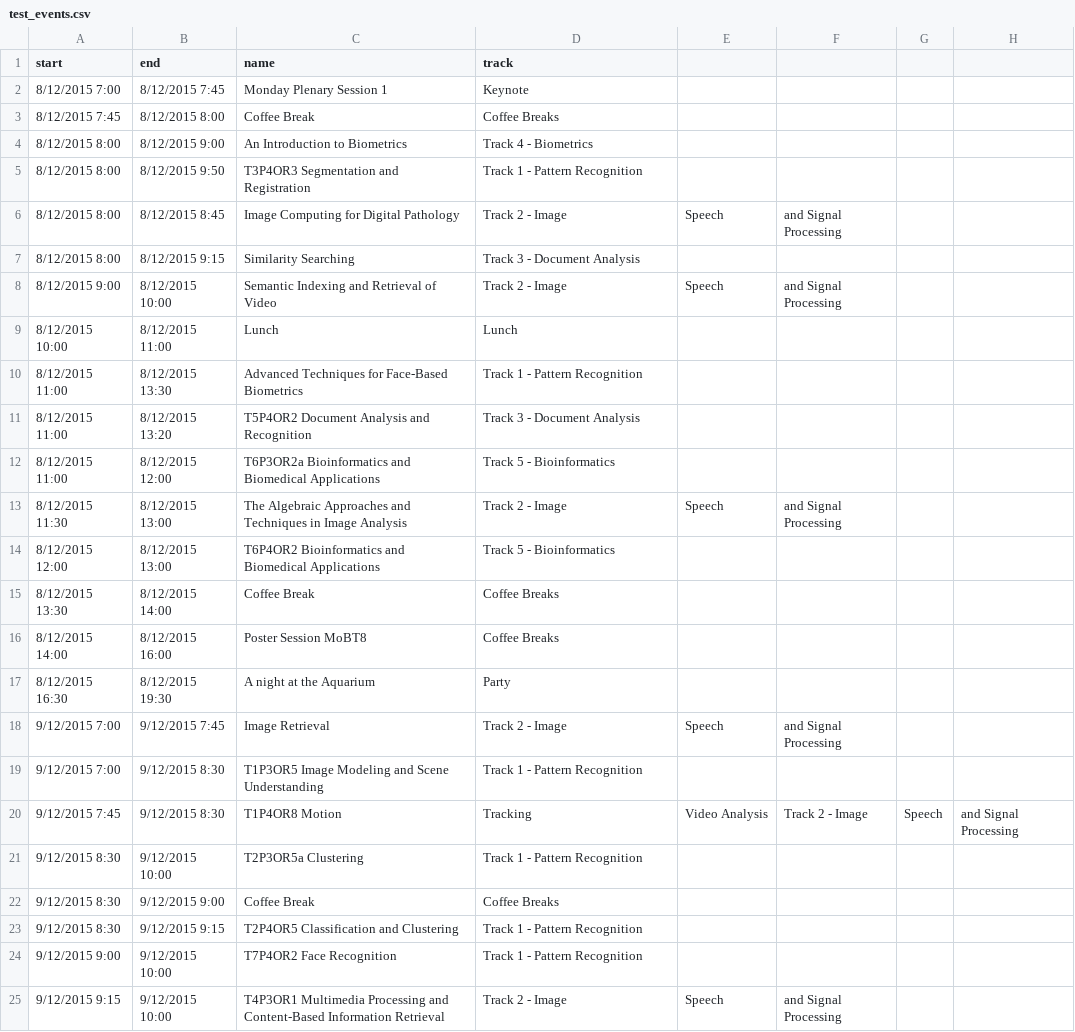
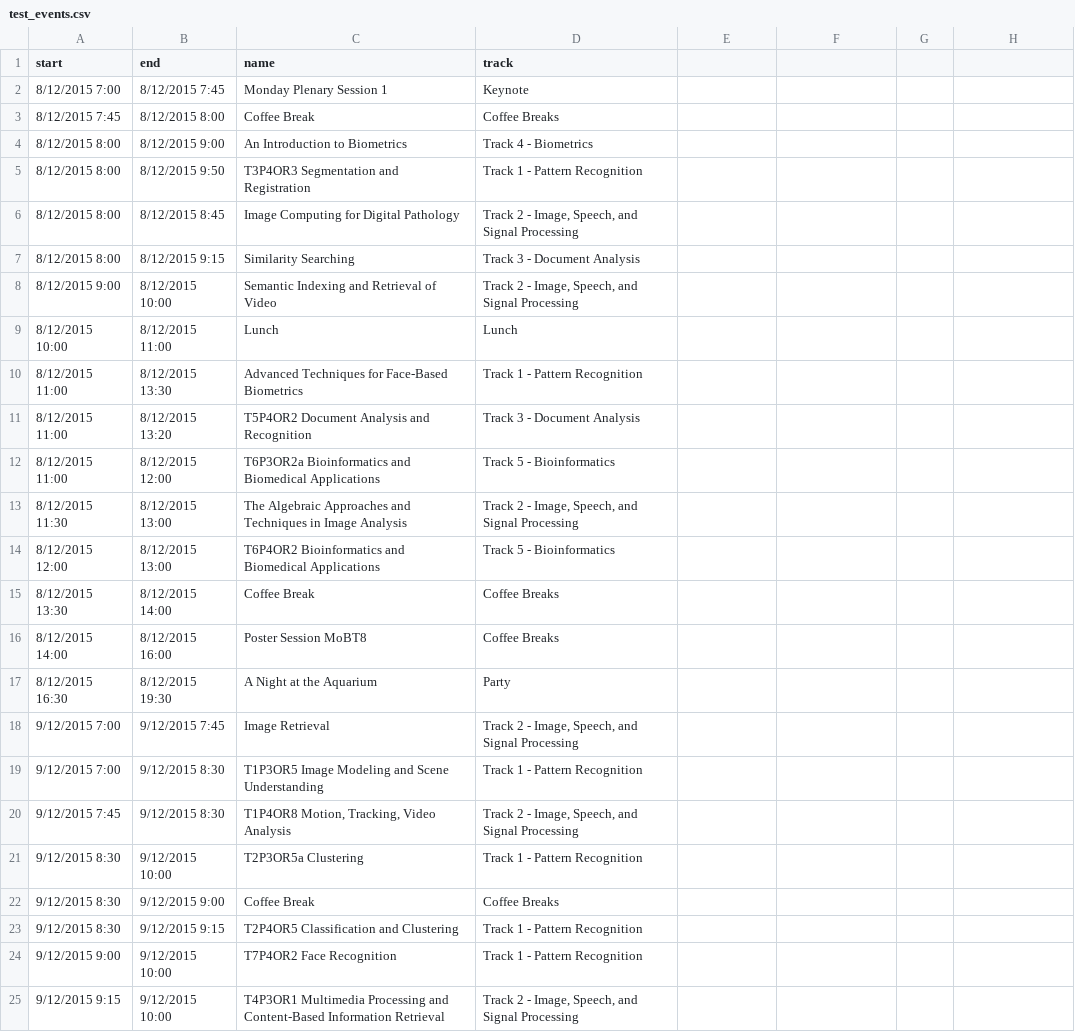
Before and after one commit to sekharp/events_calendar, a CSV file: lib/data/test_events.csv, drawn as a sheet.

Commit message:
all events rendering

```diff
--- a/lib/data/test_events.csv
+++ b/lib/data/test_events.csv
@@ -5,5 +5,5 @@ start,end,name,track
 8/12/2015 8:00,8/12/2015 9:50,T3P4OR3 Segmentation and Registration,Track 1 - Pattern Recognition
-8/12/2015 8:00,8/12/2015 8:45,Image Computing for Digital Pathology,Track 2 - Image, Speech, and Signal Processing
+8/12/2015 8:00,8/12/2015 8:45,Image Computing for Digital Pathology,"Track 2 - Image, Speech, and Signal Processing"
 8/12/2015 8:00,8/12/2015 9:15,Similarity Searching,Track 3 - Document Analysis
-8/12/2015 9:00,8/12/2015 10:00,Semantic Indexing and Retrieval of Video,Track 2 - Image, Speech, and Signal Processing
+8/12/2015 9:00,8/12/2015 10:00,Semantic Indexing and Retrieval of Video,"Track 2 - Image, Speech, and Signal Processing"
 8/12/2015 10:00,8/12/2015 11:00,Lunch,Lunch
@@ -12,3 +12,3 @@ start,end,name,track
 8/12/2015 11:00,8/12/2015 12:00,T6P3OR2a Bioinformatics and Biomedical Applications,Track 5 - Bioinformatics
-8/12/2015 11:30,8/12/2015 13:00,The Algebraic Approaches and Techniques in Image Analysis,Track 2 - Image, Speech, and Signal Processing
+8/12/2015 11:30,8/12/2015 13:00,The Algebraic Approaches and Techniques in Image Analysis,"Track 2 - Image, Speech, and Signal Processing"
 8/12/2015 12:00,8/12/2015 13:00,T6P4OR2 Bioinformatics and Biomedical Applications,Track 5 - Bioinformatics
@@ -16,6 +16,6 @@ start,end,name,track
 8/12/2015 14:00,8/12/2015 16:00,Poster Session MoBT8,Coffee Breaks
-8/12/2015 16:30,8/12/2015 19:30,A night at the Aquarium,Party
-9/12/2015 7:00,9/12/2015 7:45,Image Retrieval,Track 2 - Image, Speech, and Signal Processing
+8/12/2015 16:30,8/12/2015 19:30,A Night at the Aquarium,Party
+9/12/2015 7:00,9/12/2015 7:45,Image Retrieval,"Track 2 - Image, Speech, and Signal Processing"
 9/12/2015 7:00,9/12/2015 8:30,T1P3OR5 Image Modeling and Scene Understanding,Track 1 - Pattern Recognition
-9/12/2015 7:45,9/12/2015 8:30,T1P4OR8 Motion, Tracking, Video Analysis,Track 2 - Image, Speech, and Signal Processing
+9/12/2015 7:45,9/12/2015 8:30,"T1P4OR8 Motion, Tracking, Video Analysis","Track 2 - Image, Speech, and Signal Processing"
 9/12/2015 8:30,9/12/2015 10:00,T2P3OR5a Clustering,Track 1 - Pattern Recognition
@@ -24,2 +24,2 @@ start,end,name,track
 9/12/2015 9:00,9/12/2015 10:00,T7P4OR2 Face Recognition,Track 1 - Pattern Recognition
-9/12/2015 9:15,9/12/2015 10:00,T4P3OR1 Multimedia Processing and Content-Based Information Retrieval,Track 2 - Image, Speech, and Signal Processing
+9/12/2015 9:15,9/12/2015 10:00,T4P3OR1 Multimedia Processing and Content-Based Information Retrieval,"Track 2 - Image, Speech, and Signal Processing"
```
Also changed, not shown: 1 other file.
